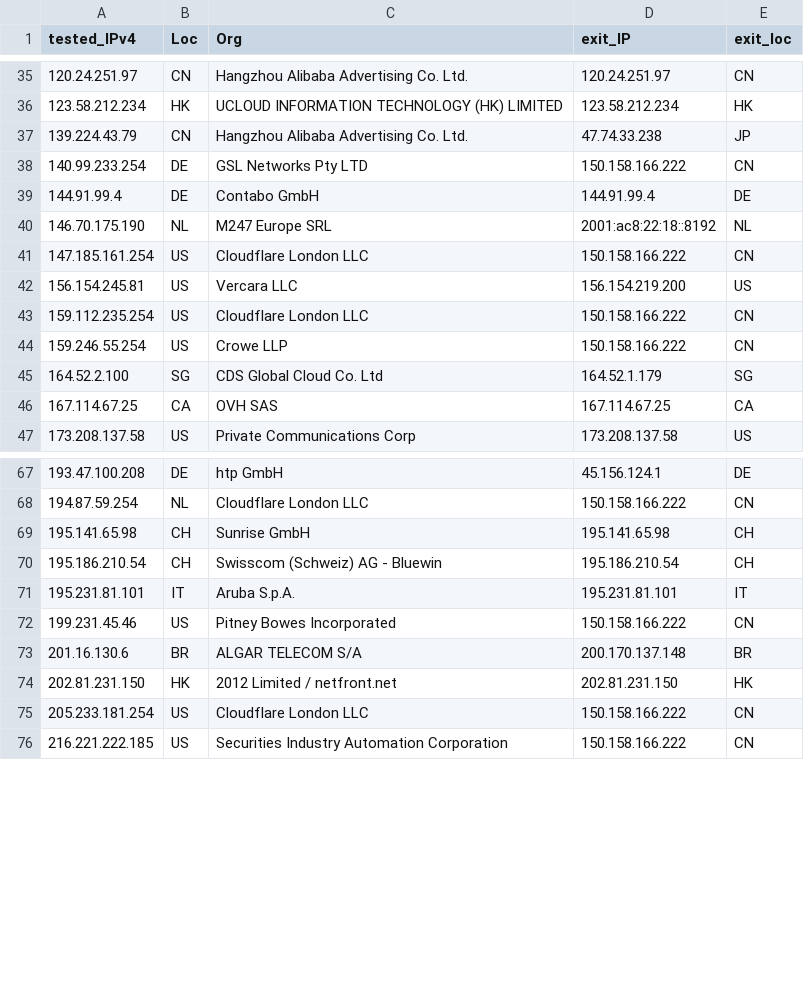
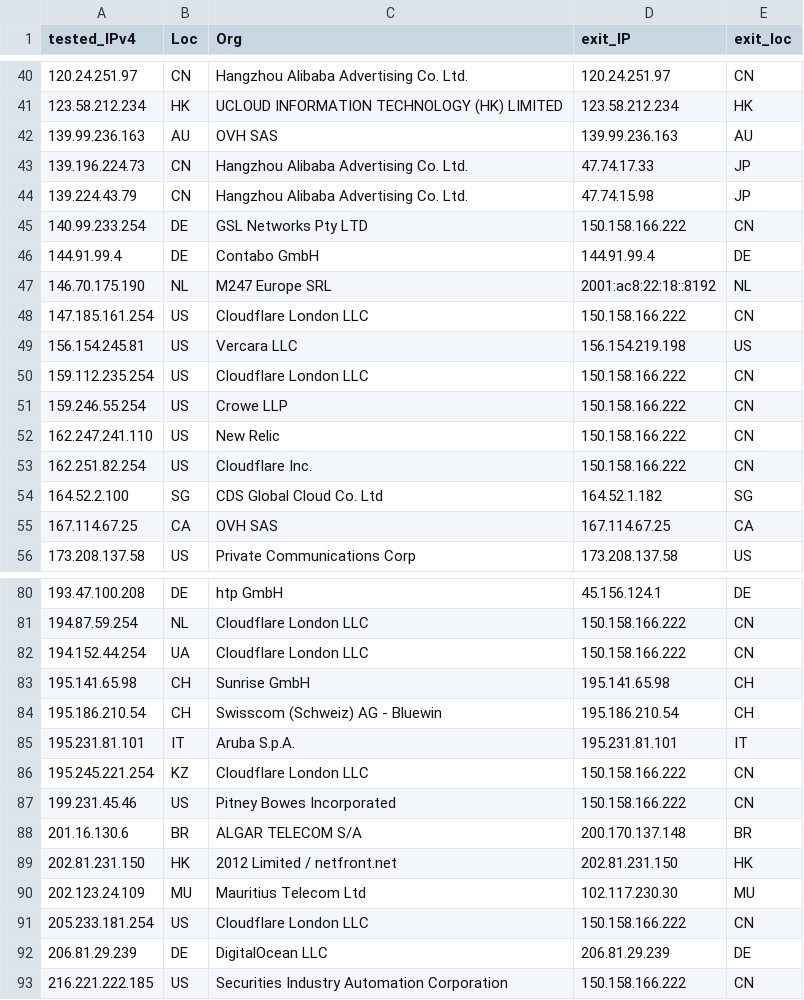
Before and after one commit to tr1s7an/Unofficial-Cloudflare-nodes, a CSV file: results.csv, drawn as a sheet; only a part is shown, gaps mark what is left out; the diff covers the shown part only.

```diff
--- a/results.csv
+++ b/results.csv
@@ -36,3 +41,5 @@ tested_IPv4,Loc,Org,exit_IP,exit_loc
 123.58.212.234,HK,UCLOUD INFORMATION TECHNOLOGY (HK) LIMITED,123.58.212.234,HK
-139.224.43.79,CN,Hangzhou Alibaba Advertising Co. Ltd.,47.74.33.238,JP
+139.99.236.163,AU,OVH SAS,139.99.236.163,AU
+139.196.224.73,CN,Hangzhou Alibaba Advertising Co. Ltd.,47.74.17.33,JP
+139.224.43.79,CN,Hangzhou Alibaba Advertising Co. Ltd.,47.74.15.98,JP
 140.99.233.254,DE,GSL Networks Pty LTD,150.158.166.222,CN
@@ -41,6 +48,8 @@ tested_IPv4,Loc,Org,exit_IP,exit_loc
 147.185.161.254,US,Cloudflare London  LLC,150.158.166.222,CN
-156.154.245.81,US,Vercara  LLC,156.154.219.200,US
+156.154.245.81,US,Vercara  LLC,156.154.219.198,US
 159.112.235.254,US,Cloudflare London  LLC,150.158.166.222,CN
 159.246.55.254,US,Crowe LLP,150.158.166.222,CN
-164.52.2.100,SG,CDS Global Cloud Co.  Ltd,164.52.1.179,SG
+162.247.241.110,US,New Relic,150.158.166.222,CN
+162.251.82.254,US,Cloudflare  Inc.,150.158.166.222,CN
+164.52.2.100,SG,CDS Global Cloud Co.  Ltd,164.52.1.182,SG
 167.114.67.25,CA,OVH SAS,167.114.67.25,CA
@@ -68,2 +81,3 @@ tested_IPv4,Loc,Org,exit_IP,exit_loc
 194.87.59.254,NL,Cloudflare London  LLC,150.158.166.222,CN
+194.152.44.254,UA,Cloudflare London  LLC,150.158.166.222,CN
 195.141.65.98,CH,Sunrise GmbH,195.141.65.98,CH
@@ -71,2 +85,3 @@ tested_IPv4,Loc,Org,exit_IP,exit_loc
 195.231.81.101,IT,Aruba S.p.A.,195.231.81.101,IT
+195.245.221.254,KZ,Cloudflare London  LLC,150.158.166.222,CN
 199.231.45.46,US,Pitney Bowes Incorporated,150.158.166.222,CN
@@ -74,3 +89,5 @@ tested_IPv4,Loc,Org,exit_IP,exit_loc
 202.81.231.150,HK,2012 Limited / netfront.net,202.81.231.150,HK
+202.123.24.109,MU,Mauritius Telecom Ltd,102.117.230.30,MU
 205.233.181.254,US,Cloudflare London  LLC,150.158.166.222,CN
+206.81.29.239,DE,DigitalOcean  LLC,206.81.29.239,DE
 216.221.222.185,US,Securities Industry Automation Corporation,150.158.166.222,CN
```
Also changed, not shown: 11 added rows, 2 removed rows and 10 edited cells elsewhere in this file.
